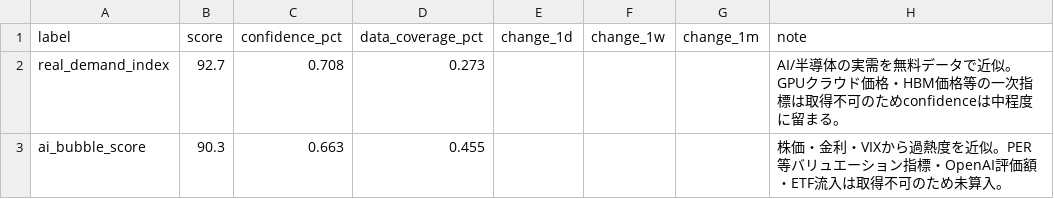
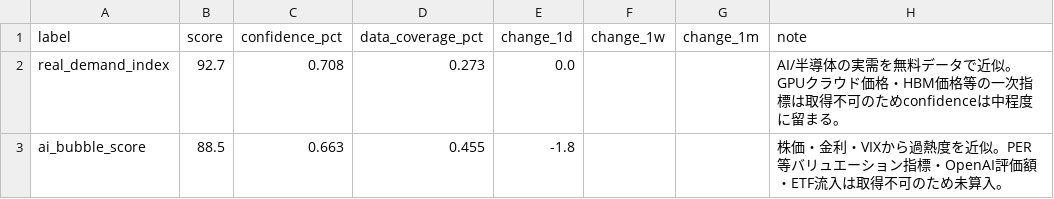
Before and after one commit to daisei0810-sudo/kabu-shihyo, a CSV file: outputs/demand_index_scores.csv, drawn as a sheet.

```diff
--- a/outputs/demand_index_scores.csv
+++ b/outputs/demand_index_scores.csv
@@ -1,3 +1,3 @@
 label,score,confidence_pct,data_coverage_pct,change_1d,change_1w,change_1m,note
-real_demand_index,92.7,0.708,0.273,,,,AI/半導体の実需を無料データで近似。GPUクラウド価格・HBM価格等の一次指標は取得不可のためconfidenceは中程度に留まる。
-ai_bubble_score,90.3,0.663,0.455,,,,株価・金利・VIXから過熱度を近似。PER等バリュエーション指標・OpenAI評価額・ETF流入は取得不可のため未算入。
+real_demand_index,92.7,0.708,0.273,0.0,,,AI/半導体の実需を無料データで近似。GPUクラウド価格・HBM価格等の一次指標は取得不可のためconfidenceは中程度に留まる。
+ai_bubble_score,88.5,0.663,0.455,-1.8,,,株価・金利・VIXから過熱度を近似。PER等バリュエーション指標・OpenAI評価額・ETF流入は取得不可のため未算入。
```
Also changed, not shown: outputs/cycle_scores.csv, outputs/demand_index_components.csv, 57 other files.
